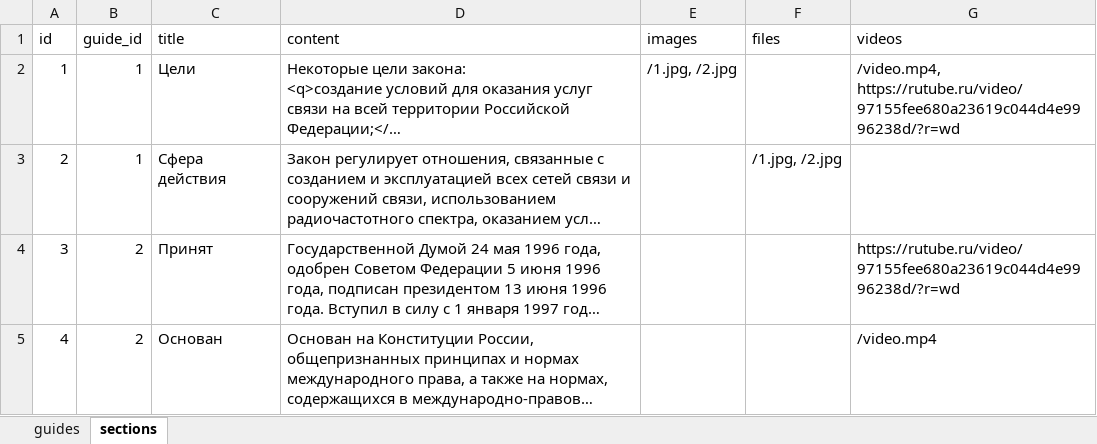
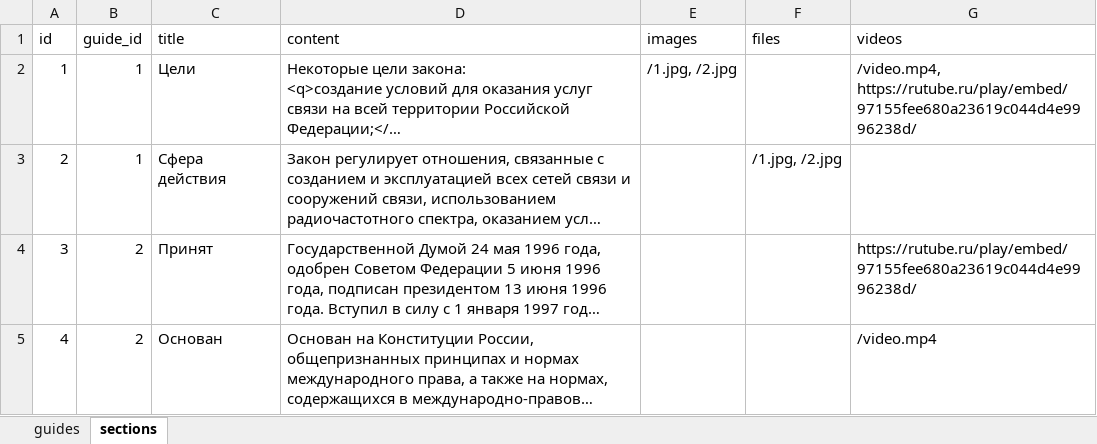
Before and after one commit to refunct/otdel-znaniy, an Excel workbook: docs/guide.xlsx, sheet sections, drawn as a sheet; long unchanged cells end in …; values as stored, in another font and other column widths than the file's, no borders; the diff names each change by its address in the sheet, - before the commit and + after, or states it on an @@ line.

```diff
--- a/docs/guide.xlsx (sheet sections)
+++ b/docs/guide.xlsx (sheet sections)
-G2 (videos): /video.mp4, https://rutube.ru/video/97155fee680a23619c044d4e9996238d/?r=wd
+G2 (videos): /video.mp4, https://rutube.ru/play/embed/97155fee680a23619c044d4e9996238d/
-G4 (videos): https://rutube.ru/video/97155fee680a23619c044d4e9996238d/?r=wd
+G4 (videos): https://rutube.ru/play/embed/97155fee680a23619c044d4e9996238d/
```
Also changed, not shown: 1 other file.
